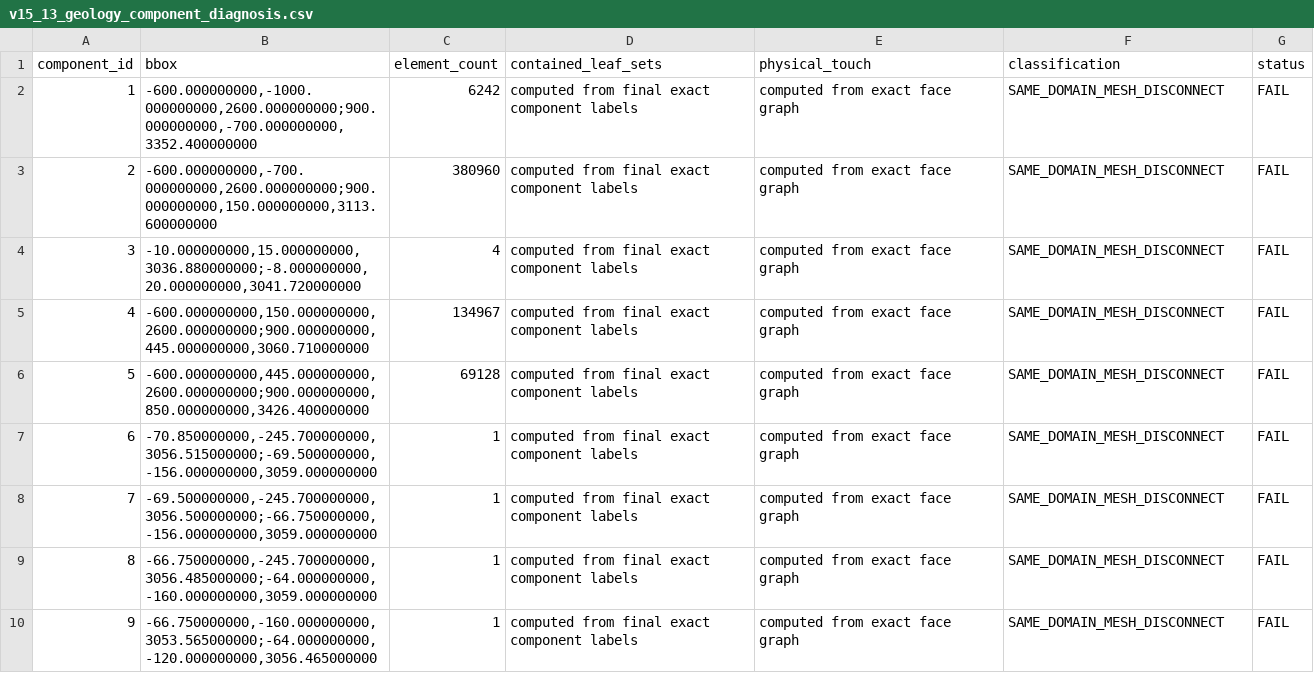
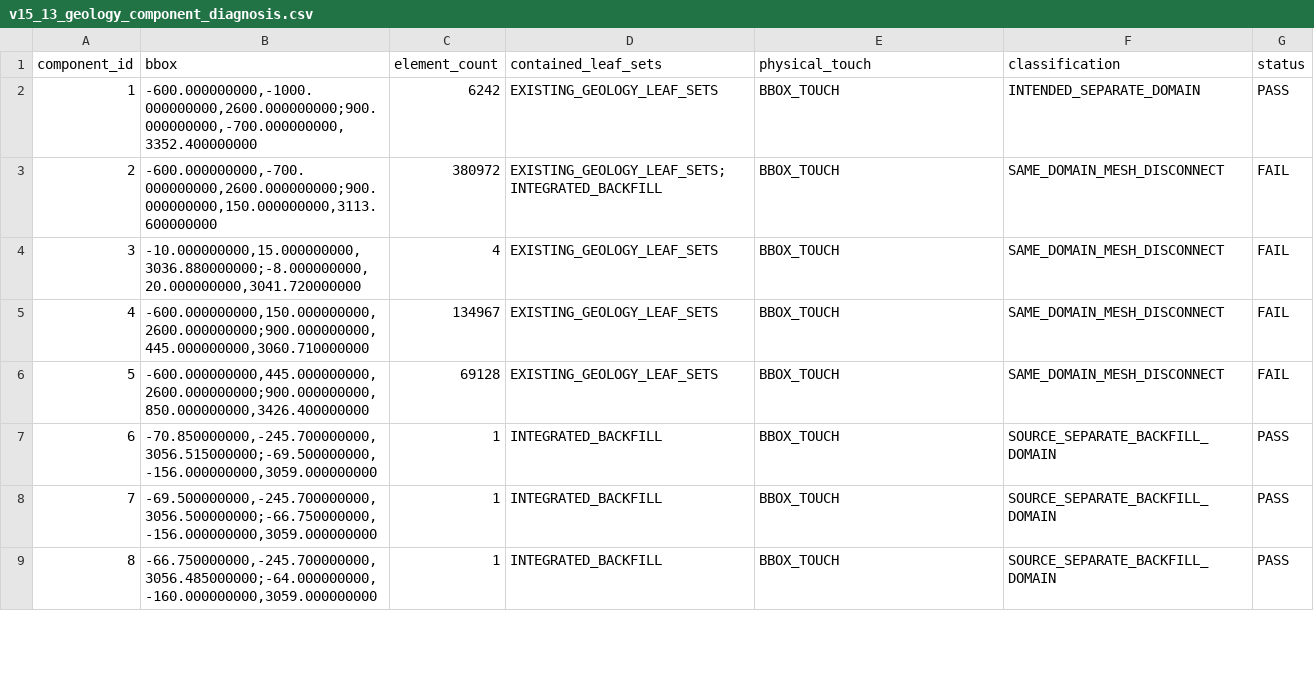
Before and after one commit to huleuu888-netizen/todo-list, a CSV file: abaqus-audit/3d-v15.13/v15_13_geology_component_diagnosis.csv, drawn as a sheet; only a part is shown; removed rows and columns are numbered as before the commit, all else as after; the diff covers the shown part only; the diff names each change by its address in the sheet, - before the commit and + after, or states it on an @@ line.

```diff
--- a/abaqus-audit/3d-v15.13/v15_13_geology_component_diagnosis.csv
+++ b/abaqus-audit/3d-v15.13/v15_13_geology_component_diagnosis.csv
-D2 (contained_leaf_sets): computed from final exact component labels
+D2 (contained_leaf_sets): EXISTING_GEOLOGY_LEAF_SETS
-E2:E9 (physical_touch): computed from exact face graph
+E2:E9 (physical_touch): BBOX_TOUCH
-F2 (classification): SAME_DOMAIN_MESH_DISCONNECT
+F2 (classification): INTENDED_SEPARATE_DOMAIN
-G2 (status): FAIL
+G2 (status): PASS
-C3 (element_count): 380960
+C3 (element_count): 380972
-D3 (contained_leaf_sets): computed from final exact component labels
+D3 (contained_leaf_sets): EXISTING_GEOLOGY_LEAF_SETS;INTEGRATED_BACKFILL
-D4:D6 (contained_leaf_sets): computed from final exact component labels
+D4:D6 (contained_leaf_sets): EXISTING_GEOLOGY_LEAF_SETS
-D7:D9 (contained_leaf_sets): computed from final exact component labels
+D7:D9 (contained_leaf_sets): INTEGRATED_BACKFILL
-F7:F9 (classification): SAME_DOMAIN_MESH_DISCONNECT
+F7:F9 (classification): SOURCE_SEPARATE_BACKFILL_DOMAIN
-G7:G9 (status): FAIL
+G7:G9 (status): PASS
-row 10: 9 | -66.750000000,-160.000000000,3053.565000000;-64.000000000,-120.000000000,3056.465000000 | 1 | computed from final exact component labels | computed from exact face graph | SAME_DOMAIN_MESH_DISCONNECT | FAIL
```
Also changed, not shown: 1 added row, 4 removed rows, 16 edited cells and row numbers in column A elsewhere in this file, abaqus-audit/3d-v15.13/v15_13_foundation_components.csv, abaqus-audit/3d-v15.13/v15_13_foundation_topology_audit.csv, 17 other files.
